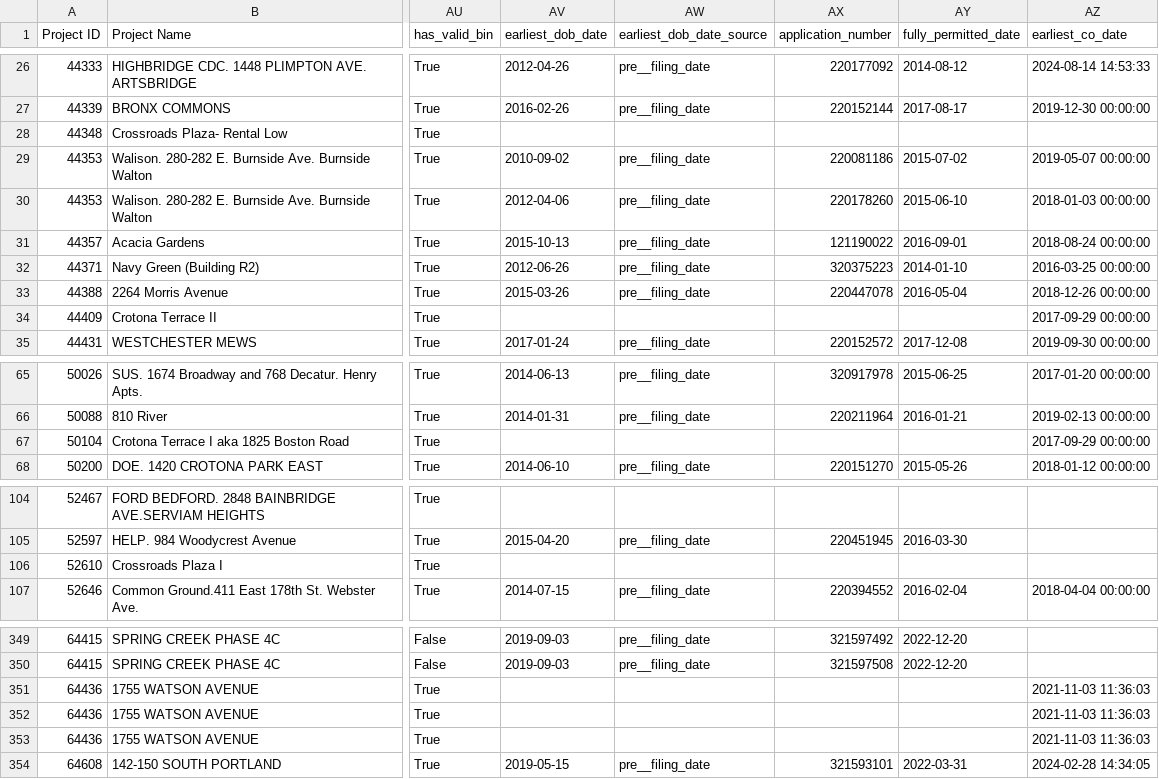
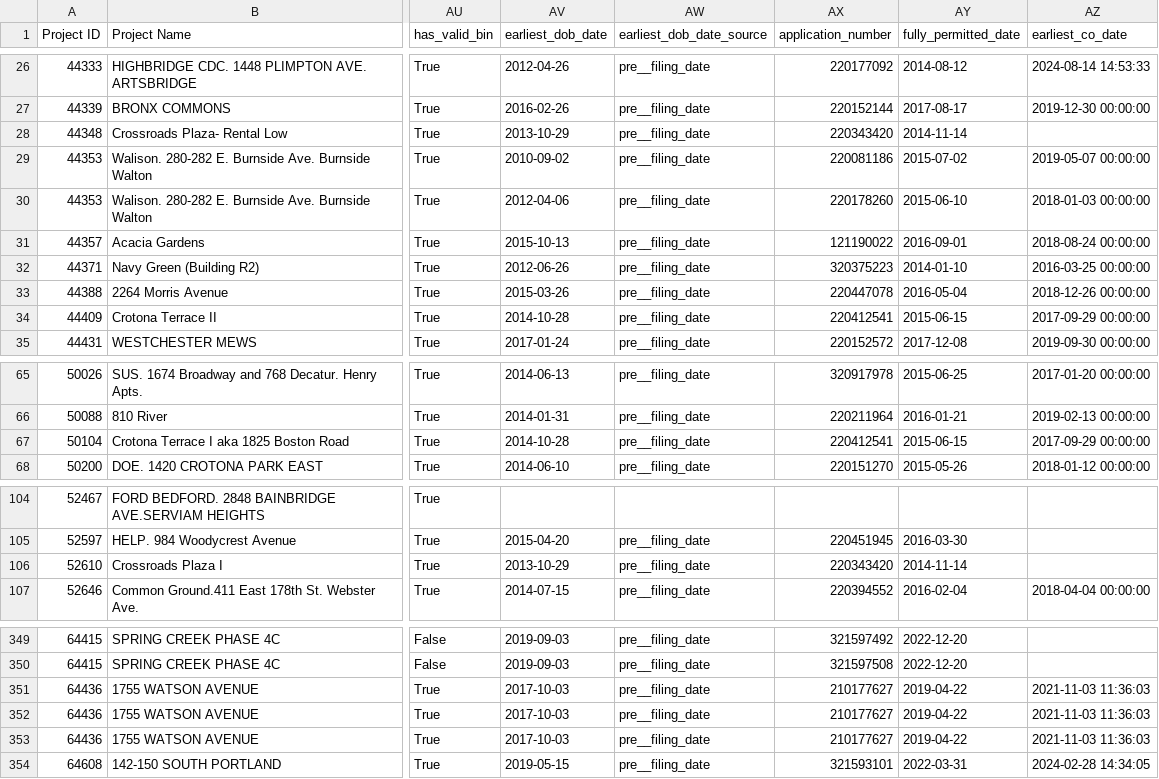
Before and after one commit to astaniforth/HousingData, a CSV file: output/hpd_multifamily_finance_new_construction_with_all_dates.csv, drawn as a sheet; only a part is shown, gaps mark what is left out; the diff names each change by its address in the sheet, - before the commit and + after, or states it on an @@ line.

```diff
--- a/output/hpd_multifamily_finance_new_construction_with_all_dates.csv
+++ b/output/hpd_multifamily_finance_new_construction_with_all_dates.csv
-AV28 (earliest_dob_date): (empty)
+AV28 (earliest_dob_date): 2013-10-29
-AW28 (earliest_dob_date_source): (empty)
+AW28 (earliest_dob_date_source): pre__filing_date
-AX28 (application_number): (empty)
+AX28 (application_number): 220343420
-AY28 (fully_permitted_date): (empty)
+AY28 (fully_permitted_date): 2014-11-14
-AV34 (earliest_dob_date): (empty)
+AV34 (earliest_dob_date): 2014-10-28
-AW34 (earliest_dob_date_source): (empty)
+AW34 (earliest_dob_date_source): pre__filing_date
-AX34 (application_number): (empty)
+AX34 (application_number): 220412541
-AY34 (fully_permitted_date): (empty)
+AY34 (fully_permitted_date): 2015-06-15
-AV67 (earliest_dob_date): (empty)
+AV67 (earliest_dob_date): 2014-10-28
-AW67 (earliest_dob_date_source): (empty)
+AW67 (earliest_dob_date_source): pre__filing_date
-AX67 (application_number): (empty)
+AX67 (application_number): 220412541
-AY67 (fully_permitted_date): (empty)
+AY67 (fully_permitted_date): 2015-06-15
-AV106 (earliest_dob_date): (empty)
+AV106 (earliest_dob_date): 2013-10-29
-AW106 (earliest_dob_date_source): (empty)
+AW106 (earliest_dob_date_source): pre__filing_date
-AX106 (application_number): (empty)
+AX106 (application_number): 220343420
-AY106 (fully_permitted_date): (empty)
+AY106 (fully_permitted_date): 2014-11-14
-AV351:AV353 (earliest_dob_date): (empty)
+AV351:AV353 (earliest_dob_date): 2017-10-03
-AW351:AW353 (earliest_dob_date_source): (empty)
+AW351:AW353 (earliest_dob_date_source): pre__filing_date
-AX351:AX353 (application_number): (empty)
+AX351:AX353 (application_number): 210177627
-AY351:AY353 (fully_permitted_date): (empty)
+AY351:AY353 (fully_permitted_date): 2019-04-22
```
Also changed, not shown: output/hpd_multifamily_finance_new_construction_with_dob_date.csv, 9 other files.
